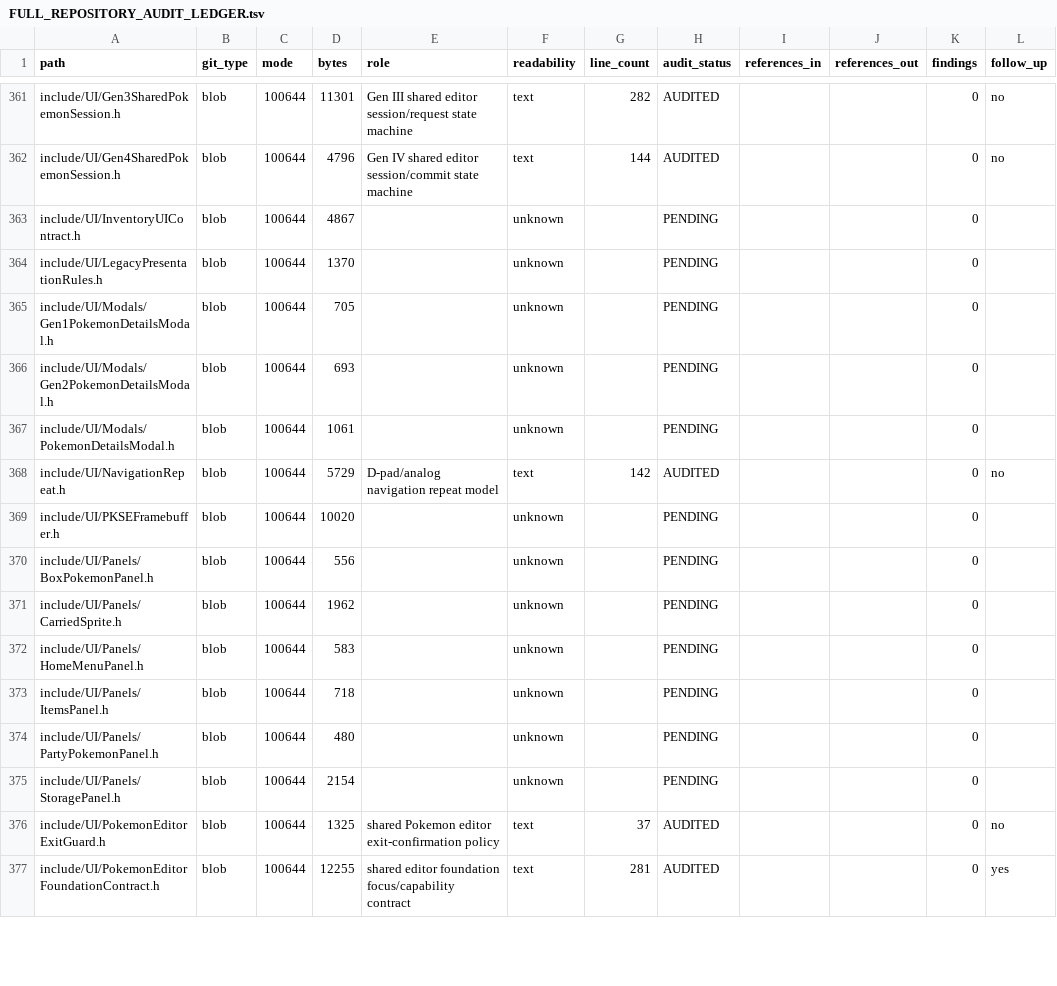
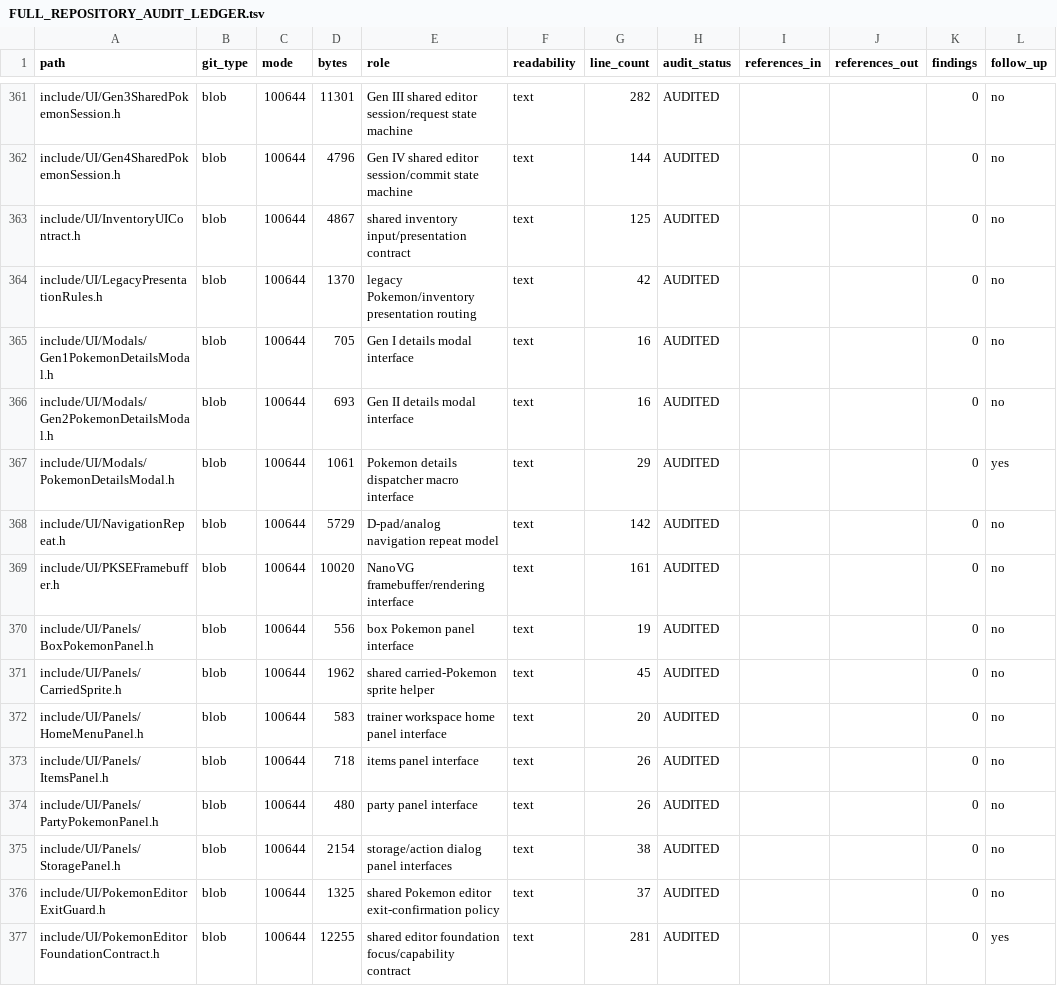
Before and after one commit to GlitchedZeus/PokeBank-NX, a TSV file: docs/FULL_REPOSITORY_AUDIT_LEDGER.tsv, drawn as a sheet; only a part is shown, gaps mark what is left out; the diff covers the shown part only.

Commit message:
audit: close remaining UI header tranche

```diff
--- a/docs/FULL_REPOSITORY_AUDIT_LEDGER.tsv
+++ b/docs/FULL_REPOSITORY_AUDIT_LEDGER.tsv
@@ -362,15 +362,15 @@ include/UI/Gen3SharedPokemonSession.h	blob	100644	11301	Gen III shared editor se
 include/UI/Gen4SharedPokemonSession.h	blob	100644	4796	Gen IV shared editor session/commit state machine	text	144	AUDITED			0	no
-include/UI/InventoryUIContract.h	blob	100644	4867		unknown		PENDING			0	
-include/UI/LegacyPresentationRules.h	blob	100644	1370		unknown		PENDING			0	
-include/UI/Modals/Gen1PokemonDetailsModal.h	blob	100644	705		unknown		PENDING			0	
-include/UI/Modals/Gen2PokemonDetailsModal.h	blob	100644	693		unknown		PENDING			0	
-include/UI/Modals/PokemonDetailsModal.h	blob	100644	1061		unknown		PENDING			0	
+include/UI/InventoryUIContract.h	blob	100644	4867	shared inventory input/presentation contract	text	125	AUDITED			0	no
+include/UI/LegacyPresentationRules.h	blob	100644	1370	legacy Pokemon/inventory presentation routing	text	42	AUDITED			0	no
+include/UI/Modals/Gen1PokemonDetailsModal.h	blob	100644	705	Gen I details modal interface	text	16	AUDITED			0	no
+include/UI/Modals/Gen2PokemonDetailsModal.h	blob	100644	693	Gen II details modal interface	text	16	AUDITED			0	no
+include/UI/Modals/PokemonDetailsModal.h	blob	100644	1061	Pokemon details dispatcher macro interface	text	29	AUDITED			0	yes
 include/UI/NavigationRepeat.h	blob	100644	5729	D-pad/analog navigation repeat model	text	142	AUDITED			0	no
-include/UI/PKSEFramebuffer.h	blob	100644	10020		unknown		PENDING			0	
-include/UI/Panels/BoxPokemonPanel.h	blob	100644	556		unknown		PENDING			0	
-include/UI/Panels/CarriedSprite.h	blob	100644	1962		unknown		PENDING			0	
-include/UI/Panels/HomeMenuPanel.h	blob	100644	583		unknown		PENDING			0	
-include/UI/Panels/ItemsPanel.h	blob	100644	718		unknown		PENDING			0	
-include/UI/Panels/PartyPokemonPanel.h	blob	100644	480		unknown		PENDING			0	
-include/UI/Panels/StoragePanel.h	blob	100644	2154		unknown		PENDING			0	
+include/UI/PKSEFramebuffer.h	blob	100644	10020	NanoVG framebuffer/rendering interface	text	161	AUDITED			0	no
+include/UI/Panels/BoxPokemonPanel.h	blob	100644	556	box Pokemon panel interface	text	19	AUDITED			0	no
+include/UI/Panels/CarriedSprite.h	blob	100644	1962	shared carried-Pokemon sprite helper	text	45	AUDITED			0	no
+include/UI/Panels/HomeMenuPanel.h	blob	100644	583	trainer workspace home panel interface	text	20	AUDITED			0	no
+include/UI/Panels/ItemsPanel.h	blob	100644	718	items panel interface	text	26	AUDITED			0	no
+include/UI/Panels/PartyPokemonPanel.h	blob	100644	480	party panel interface	text	26	AUDITED			0	no
+include/UI/Panels/StoragePanel.h	blob	100644	2154	storage/action dialog panel interfaces	text	38	AUDITED			0	no
 include/UI/PokemonEditorExitGuard.h	blob	100644	1325	shared Pokemon editor exit-confirmation policy	text	37	AUDITED			0	no
```
Also changed, not shown: 110 edited cells elsewhere in this file.
